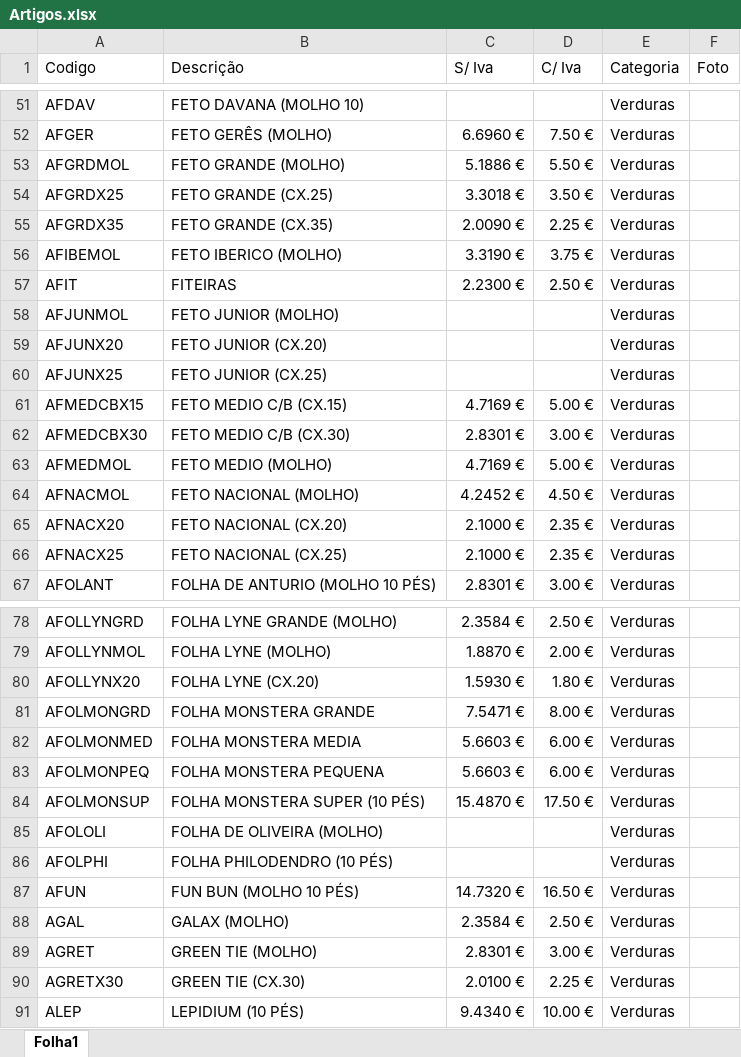
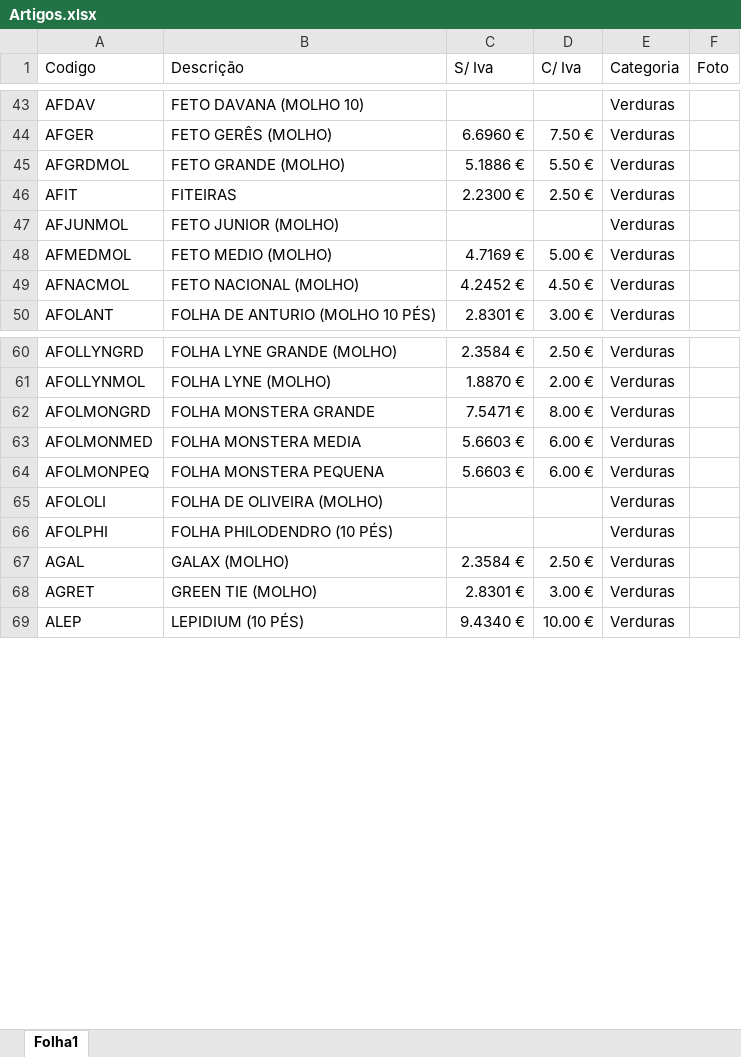
Before and after one commit to cmflores2008/catalogo-flores, an Excel workbook: Artigos.xlsx, sheet Folha1, drawn as a sheet; only a part is shown, gaps mark what is left out; values as stored, in another font and other column widths than the file's, no borders; the diff covers the shown part only; the diff names each change by its address in the sheet, - before the commit and + after, or states it on an @@ line.

```diff
--- a/Artigos.xlsx (sheet Folha1)
+++ b/Artigos.xlsx (sheet Folha1)
-row 54: AFGRDX25 | FETO GRANDE (CX.25) | 3.3018 € | 3.50 € | Verduras
-row 55: AFGRDX35 | FETO GRANDE (CX.35) | 2.0090 € | 2.25 € | Verduras
-row 56: AFIBEMOL | FETO IBERICO (MOLHO) | 3.3190 € | 3.75 € | Verduras
-row 59: AFJUNX20 | FETO JUNIOR (CX.20) |  |  | Verduras
-row 60: AFJUNX25 | FETO JUNIOR (CX.25) |  |  | Verduras
-row 61: AFMEDCBX15 | FETO MEDIO C/B (CX.15) | 4.7169 € | 5.00 € | Verduras
-row 62: AFMEDCBX30 | FETO MEDIO C/B (CX.30) | 2.8301 € | 3.00 € | Verduras
-row 65: AFNACX20 | FETO NACIONAL (CX.20) | 2.1000 € | 2.35 € | Verduras
-row 66: AFNACX25 | FETO NACIONAL (CX.25) | 2.1000 € | 2.35 € | Verduras
-row 80: AFOLLYNX20 | FOLHA LYNE (CX.20) | 1.5930 € | 1.80 € | Verduras
-row 84: AFOLMONSUP | FOLHA MONSTERA SUPER (10 PÉS) | 15.4870 € | 17.50 € | Verduras
-row 87: AFUN | FUN BUN (MOLHO 10 PÉS) | 14.7320 € | 16.50 € | Verduras
-row 90: AGRETX30 | GREEN TIE (CX.30) | 2.0100 € | 2.25 € | Verduras
```
Also changed, not shown: 177 removed rows and 35 edited cells elsewhere in this sheet, 11 other files.
